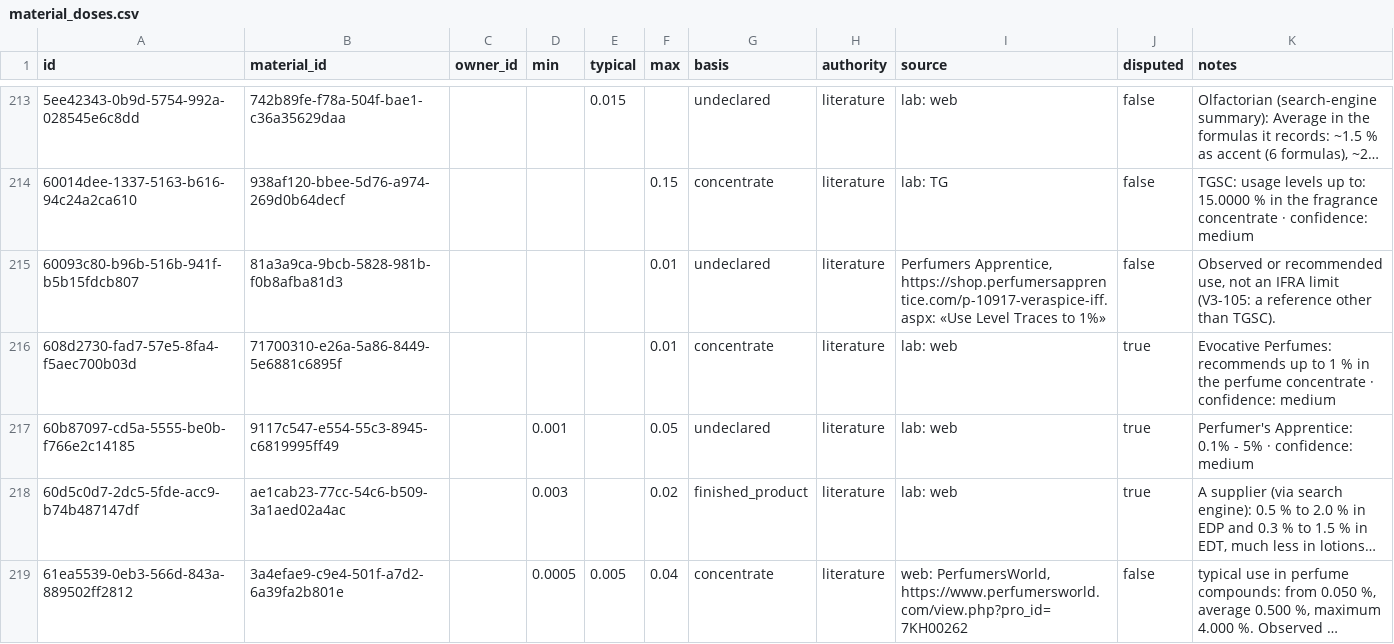
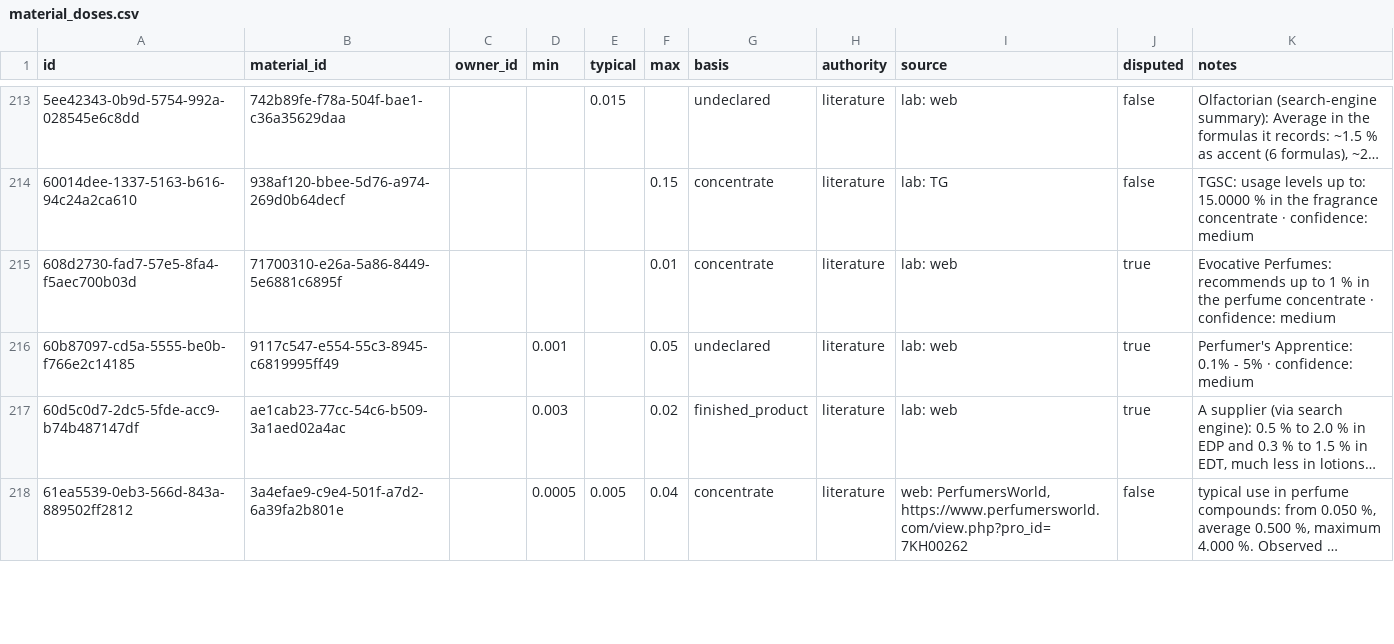
Before and after one commit to smortenax/perfumeria-app, a CSV file: migracion-v3/tandas/61-rezagados-y-usos/material_doses.csv, drawn as a sheet; only a part is shown, gaps mark what is left out; long unchanged cells end in …; the diff covers the shown part only.

```diff
--- a/migracion-v3/tandas/61-rezagados-y-usos/material_doses.csv
+++ b/migracion-v3/tandas/61-rezagados-y-usos/material_doses.csv
@@ -214,3 +214,2 @@ id,material_id,owner_id,min,typical,max,basis,authority,source,disputed,notes
 60014dee-1337-5163-b616-94c24a2ca610,938af120-bbee-5d76-a974-269d0b64decf,,,,0.15,concentrate,literature,lab: TG,false,TGSC: usage levels up to: 15.0000 % in the fragrance concentrate · confidence: medium
-60093c80-b96b-516b-941f-b5b15fdcb807,81a3a9ca-9bcb-5828-981b-f0b8afba81d3,,,,0.01,undeclared,literature,"Perfumers Apprentice, https://shop.perfumersapprentice.com/p-10917-veraspice-iff.aspx: «Use Level Traces to 1%»",false,"Observed or recommended use, not an IFRA limit (V3-105: a reference other than TGSC)."
 608d2730-fad7-57e5-8fa4-f5aec700b03d,71700310-e26a-5a86-8449-5e6881c6895f,,,,0.01,concentrate,literature,lab: web,true,Evocative Perfumes: recommends up to 1 % in the perfume concentrate · confidence: medium
```
Also changed, not shown: 9 added rows, 7 removed rows and 3 edited cells elsewhere in this file, migracion-v3/web/info-61/dosis-61.csv, migracion-v3/web/info-61/no-usado-61.csv, 5 other files.
